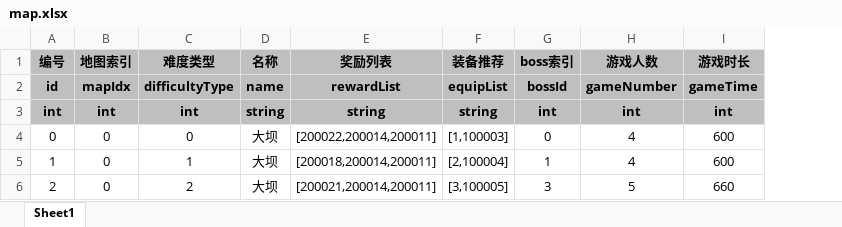
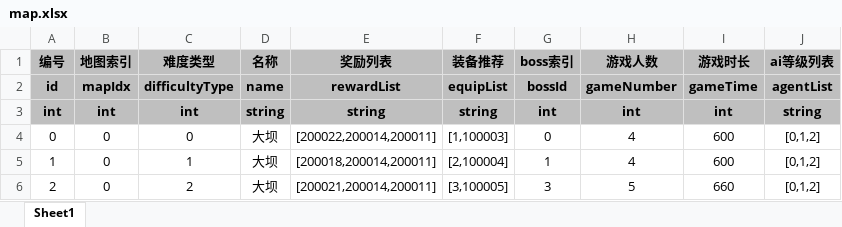
Before and after one commit to UNANSWANG/escape, an Excel workbook: excel/map.xlsx, sheet Sheet1, drawn as a sheet; values as stored, in another font and other column widths than the file's, no borders; the diff names each change by its address in the sheet, - before the commit and + after, or states it on an @@ line.

```diff
--- a/excel/map.xlsx (sheet Sheet1)
+++ b/excel/map.xlsx (sheet Sheet1)
+column J (ai等级列表), rows 2-6: agentList | string | [0,1,2] | [0,1,2] | [0,1,2]
```
Also changed, not shown: 8 other files.
